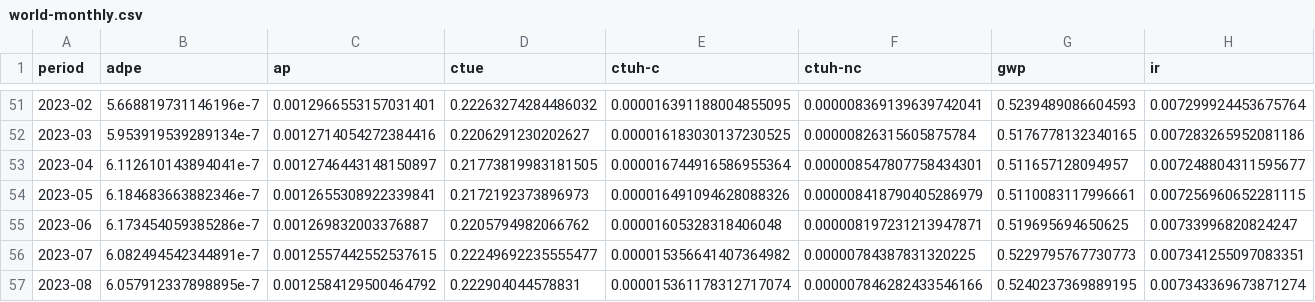
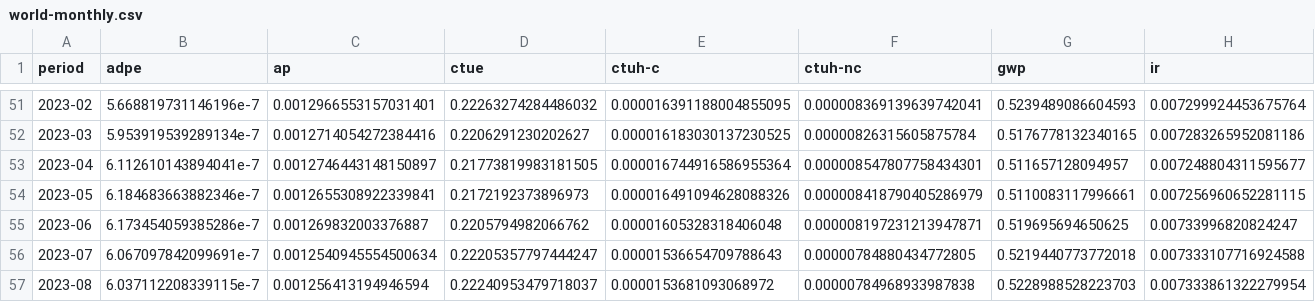
Before and after one commit to digital4better/data, a CSV file: data/factor/world-monthly.csv, drawn as a sheet; only a part is shown, gaps mark what is left out; the diff covers the shown part only; the diff names each change by its address in the sheet, - before the commit and + after, or states it on an @@ line.

```diff
--- a/data/factor/world-monthly.csv
+++ b/data/factor/world-monthly.csv
-B56 (adpe): 6.082494542344891e-7
+B56 (adpe): 6.067097842099691e-7
-C56 (ap): 0.0012557442552537615
+C56 (ap): 0.0012540945554500634
-D56 (ctue): 0.22249692235555477
+D56 (ctue): 0.22205357797444247
-E56 (ctuh-c): 0.000015356641407364982
+E56 (ctuh-c): 0.00001536654709788643
-F56 (ctuh-nc): 0.00000784387831320225
+F56 (ctuh-nc): 0.00000784880434772805
-G56 (gwp): 0.5229795767730773
+G56 (gwp): 0.5219440773772018
-H56 (ir): 0.007341255097083351
+H56 (ir): 0.007333107716924588
-B57 (adpe): 6.057912337898895e-7
+B57 (adpe): 6.037112208339115e-7
-C57 (ap): 0.0012584129500464792
+C57 (ap): 0.001256413194946594
-D57 (ctue): 0.222904044578831
+D57 (ctue): 0.22240953479718037
-E57 (ctuh-c): 0.000015361178312717074
+E57 (ctuh-c): 0.0000153681093068972
-F57 (ctuh-nc): 0.000007846282433546166
+F57 (ctuh-nc): 0.00000784968933987838
-G57 (gwp): 0.5240237369889195
+G57 (gwp): 0.5228988528223703
-H57 (ir): 0.007343369673871274
+H57 (ir): 0.007333861322279954
```
Also changed, not shown: 4 edited cells elsewhere in this file, data/factor/continent-monthly.csv, data/factor/continent-yearly-green.csv, 22 other files.
